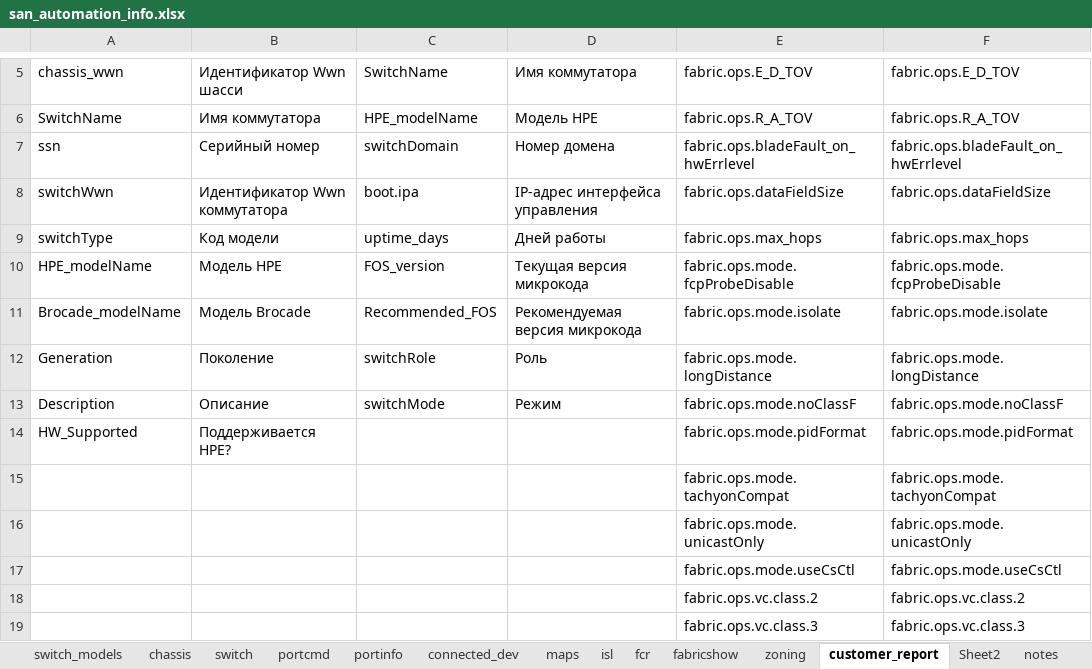
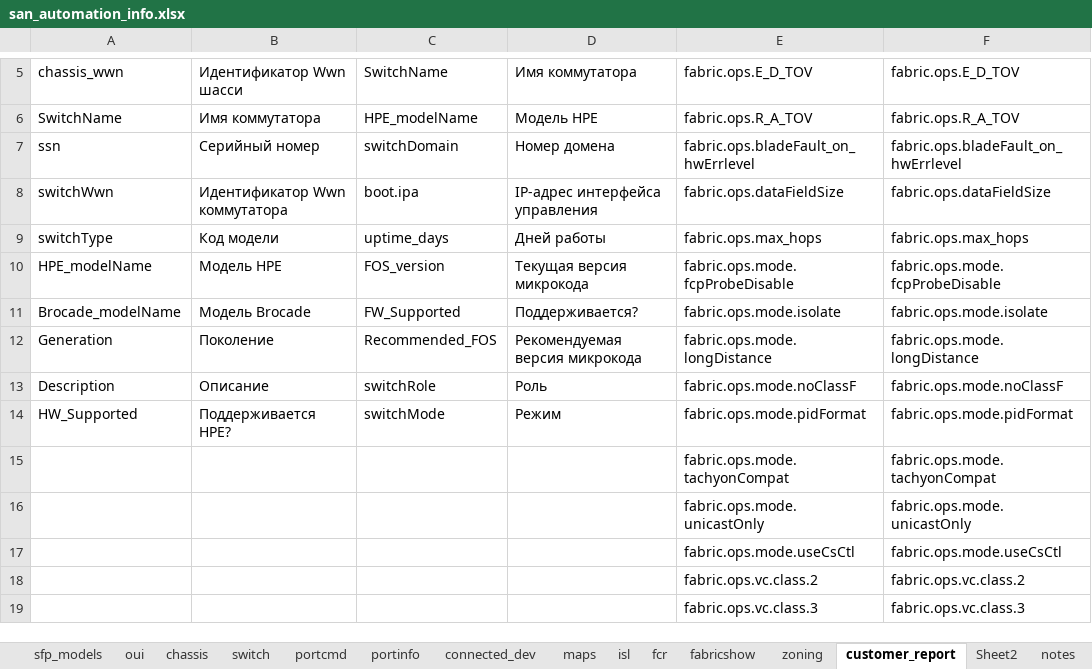
Before and after one commit to KonstantinAlxVlasenko/san_report_automation, an Excel workbook: san_automation_info.xlsx, sheet customer_report, drawn as a sheet; only a part is shown, gaps mark what is left out; values as stored, in another font and other column widths than the file's, no borders; the diff names each change by its address in the sheet, - before the commit and + after, or states it on an @@ line.

```diff
--- a/san_automation_info.xlsx (sheet customer_report)
+++ b/san_automation_info.xlsx (sheet customer_report)
+sheet tab: sfp_models
+sheet tab: oui
-C11: Recommended_FOS
+C11: FW_Supported
-D11: Рекомендуемая версия микрокода
+D11: Поддерживается?
-C12: switchRole
+C12: Recommended_FOS
-D12: Роль
+D12: Рекомендуемая версия микрокода
-C13: switchMode
+C13: switchRole
-D13: Режим
+D13: Роль
-C14: (empty)
+C14: switchMode
-D14: (empty)
+D14: Режим
```
Also changed, not shown: sheet switch_models, sheet zoning, sheet fabricshow, sheet isl, sheet portcmd, report_info.xlsx, 18 other files.
